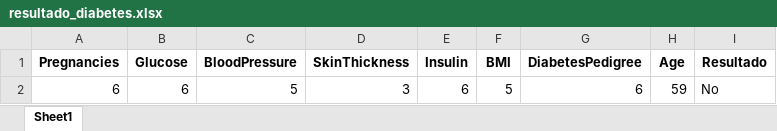
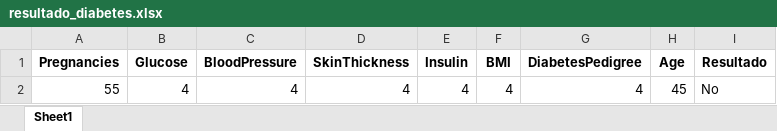
Before and after one commit to Sebrd06/prediccion_diabetes_ml, an Excel workbook: resultados/resultado_diabetes.xlsx, sheet Sheet1, drawn as a sheet; values as stored, in another font and other column widths than the file's, no borders; removed rows and columns are numbered as before the commit, all else as after; the diff names each change by its address in the sheet, - before the commit and + after, or states it on an @@ line.

```diff
--- a/resultados/resultado_diabetes.xlsx (sheet Sheet1)
+++ b/resultados/resultado_diabetes.xlsx (sheet Sheet1)
-row 2: 6 | 6 | 5 | 3 | 6 | 5 | 6 | 59 | No
+row 2: 55 | 4 | 4 | 4 | 4 | 4 | 4 | 45 | No
```
Also changed, not shown: 10 other files.
